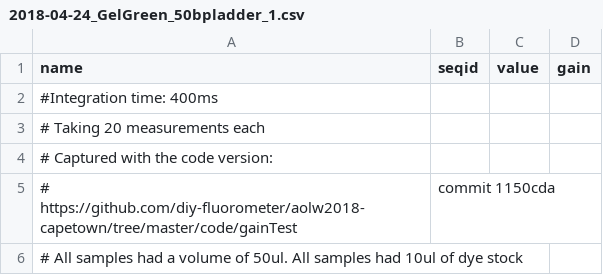
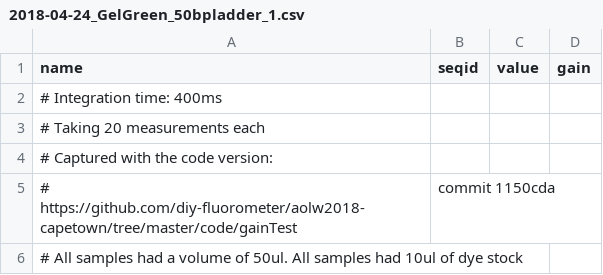
Before and after one commit to diy-fluorometer/aolw2018-capetown, a CSV file: data/2018-04-24_GelGreen_50bpladder_1.csv, drawn as a sheet; only a part is shown.

```diff
--- a/data/2018-04-24_GelGreen_50bpladder_1.csv
+++ b/data/2018-04-24_GelGreen_50bpladder_1.csv
@@ -1,3 +1,3 @@
 name,seqid,value,gain
-#Integration time: 400ms
+# Integration time: 400ms
 # Taking 20 measurements each
```
Also changed, not shown: 1 other file.
